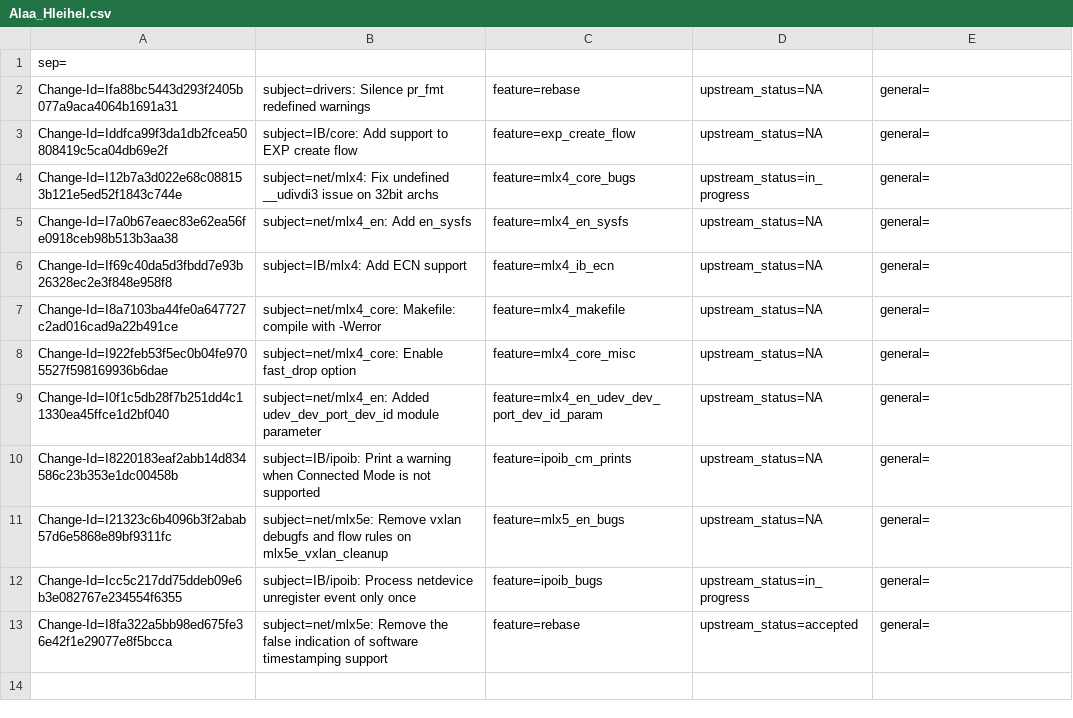
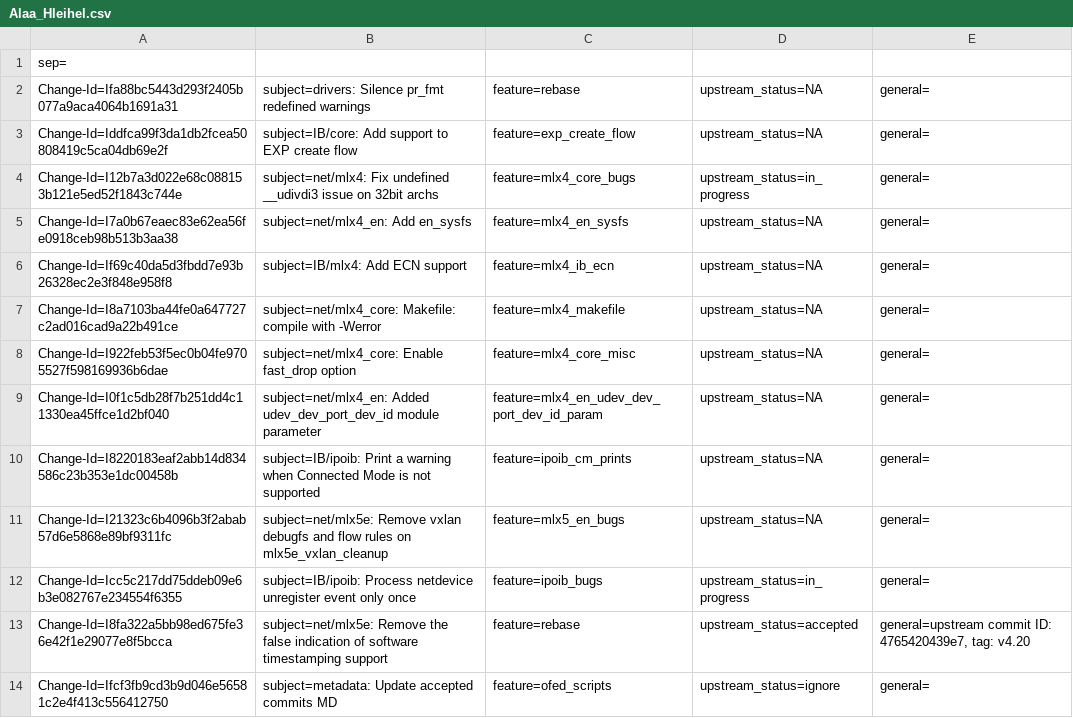
Before and after one commit to Shun-Hao/mlnx-ofa_kernel-4.6-1.0.1.1-rhel7.3, a CSV file: metadata/Alaa_Hleihel.csv, drawn as a sheet.

```diff
--- a/metadata/Alaa_Hleihel.csv
+++ b/metadata/Alaa_Hleihel.csv
@@ -12,2 +12,3 @@ Change-Id=I21323c6b4096b3f2abab57d6e5868e89bf9311fc; subject=net/mlx5e: Remove v
 Change-Id=Icc5c217dd75ddeb09e6b3e082767e234554f6355; subject=IB/ipoib: Process netdevice unregister event only once; feature=ipoib_bugs; upstream_status=in_progress; general=;
-Change-Id=I8fa322a5bb98ed675fe36e42f1e29077e8f5bcca; subject=net/mlx5e: Remove the false indication of software timestamping support; feature=rebase; upstream_status=accepted; general=;
+Change-Id=I8fa322a5bb98ed675fe36e42f1e29077e8f5bcca; subject=net/mlx5e: Remove the false indication of software timestamping support; feature=rebase; upstream_status=accepted; general=upstream commit ID: 4765420439e7, tag: v4.20;
+Change-Id=Ifcf3fb9cd3b9d046e56581c2e4f413c556412750; subject=metadata: Update accepted commits MD; feature=ofed_scripts; upstream_status=ignore; general=;
```
Also changed, not shown: metadata/Michael_Guralnik.csv, metadata/Or_Gerlitz.csv, 35 other files.
